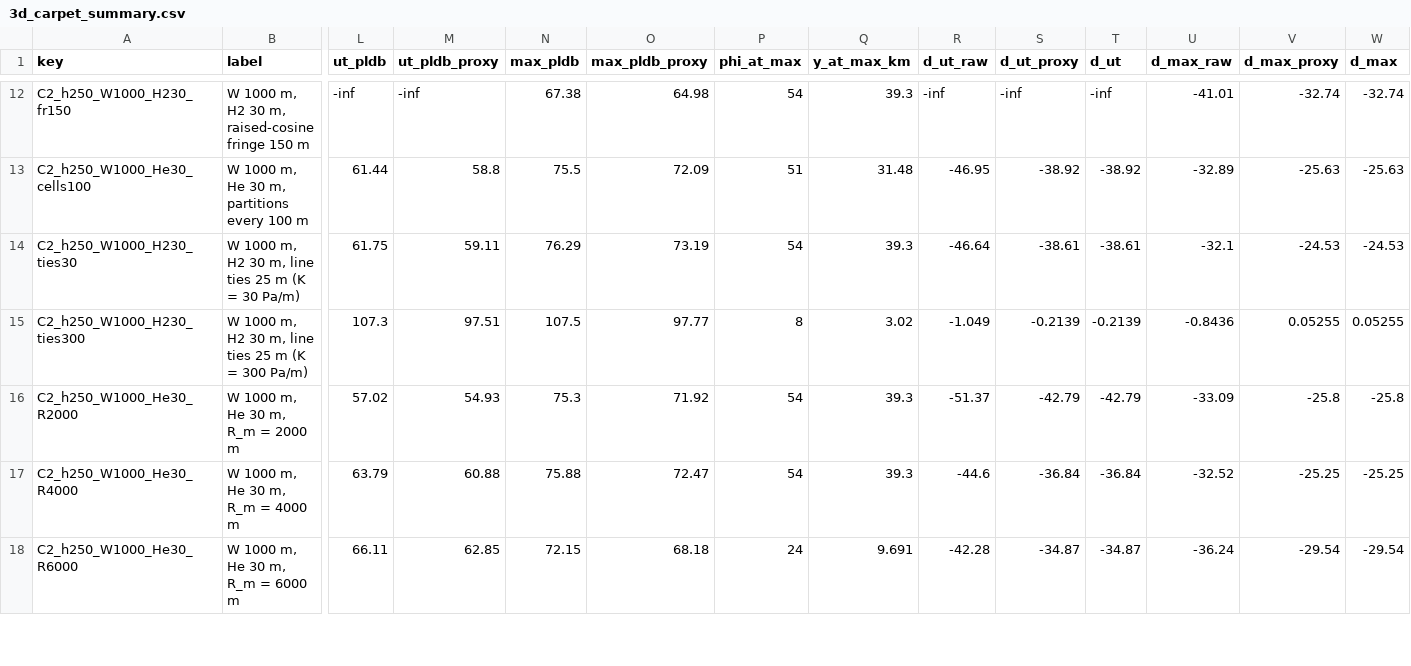
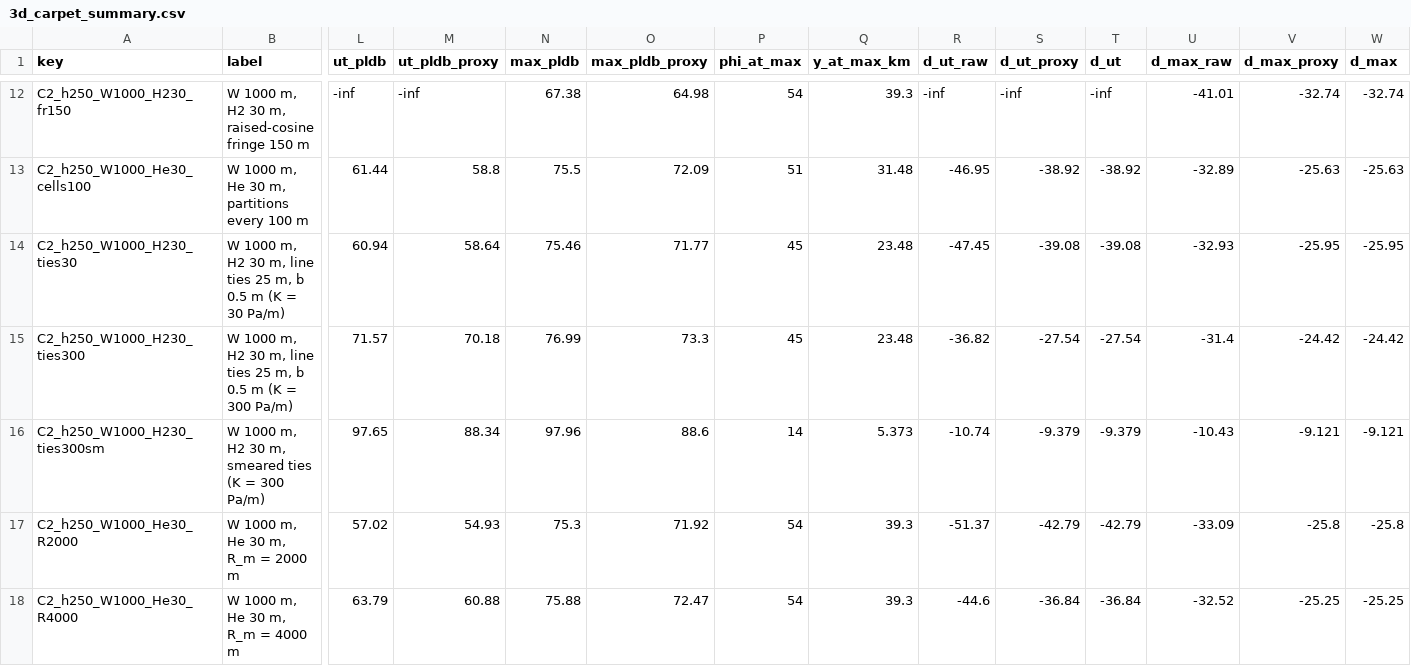
Before and after one commit to pablo-mayrgundter/skyloop, a CSV file: boom-shield/sim/results/3d_carpet_summary.csv, drawn as a sheet; only a part is shown, gaps mark what is left out; the shorter side is filled out with more unchanged rows; rows hold the shown columns only; the diff covers the shown part only; the diff names each change by its address in the sheet, - before the commit and + after, or states it on an @@ line.

```diff
--- a/boom-shield/sim/results/3d_carpet_summary.csv
+++ b/boom-shield/sim/results/3d_carpet_summary.csv
-B14 (label): …ties 25 m (K…
+B14 (label): …ties 25 m, b 0.5 m (K…
-L14 (ut_pldb): 61.75
+L14 (ut_pldb): 60.94
-M14 (ut_pldb_proxy): 59.11
+M14 (ut_pldb_proxy): 58.64
-N14 (max_pldb): 76.29
+N14 (max_pldb): 75.46
-O14 (max_pldb_proxy): 73.19
+O14 (max_pldb_proxy): 71.77
-P14 (phi_at_max): 54
+P14 (phi_at_max): 45
-Q14 (y_at_max_km): 39.3
+Q14 (y_at_max_km): 23.48
-R14 (d_ut_raw): -46.64
+R14 (d_ut_raw): -47.45
-S14 (d_ut_proxy): -38.61
+S14 (d_ut_proxy): -39.08
-T14 (d_ut): -38.61
+T14 (d_ut): -39.08
-U14 (d_max_raw): -32.1
+U14 (d_max_raw): -32.93
-V14 (d_max_proxy): -24.53
+V14 (d_max_proxy): -25.95
-W14 (d_max): -24.53
+W14 (d_max): -25.95
-B15 (label): …ties 25 m (K…
+B15 (label): …ties 25 m, b 0.5 m (K…
-L15 (ut_pldb): 107.3
+L15 (ut_pldb): 71.57
-M15 (ut_pldb_proxy): 97.51
+M15 (ut_pldb_proxy): 70.18
-N15 (max_pldb): 107.5
+N15 (max_pldb): 76.99
-O15 (max_pldb_proxy): 97.77
+O15 (max_pldb_proxy): 73.3
-P15 (phi_at_max): 8
+P15 (phi_at_max): 45
-Q15 (y_at_max_km): 3.02
+Q15 (y_at_max_km): 23.48
-R15 (d_ut_raw): -1.049
+R15 (d_ut_raw): -36.82
-S15 (d_ut_proxy): -0.2139
+S15 (d_ut_proxy): -27.54
-T15 (d_ut): -0.2139
+T15 (d_ut): -27.54
-U15 (d_max_raw): -0.8436
+U15 (d_max_raw): -31.4
-V15 (d_max_proxy): 0.05255
+V15 (d_max_proxy): -24.42
-W15 (d_max): 0.05255
+W15 (d_max): -24.42
+row 16: C2_h250_W1000_H230_ties300sm | W 1000 m, H2 30 m, smeared ties (K = 300 Pa/m) | 97.65 | 88.34 | 97.96 | 88.6 | 14 | 5.373 | -10.74 | -9.379 | -9.379 | -10.43 | -9.121 | -9.121
```
Also changed, not shown: 1 added row and 67 edited cells elsewhere in this file, 5 other files.
